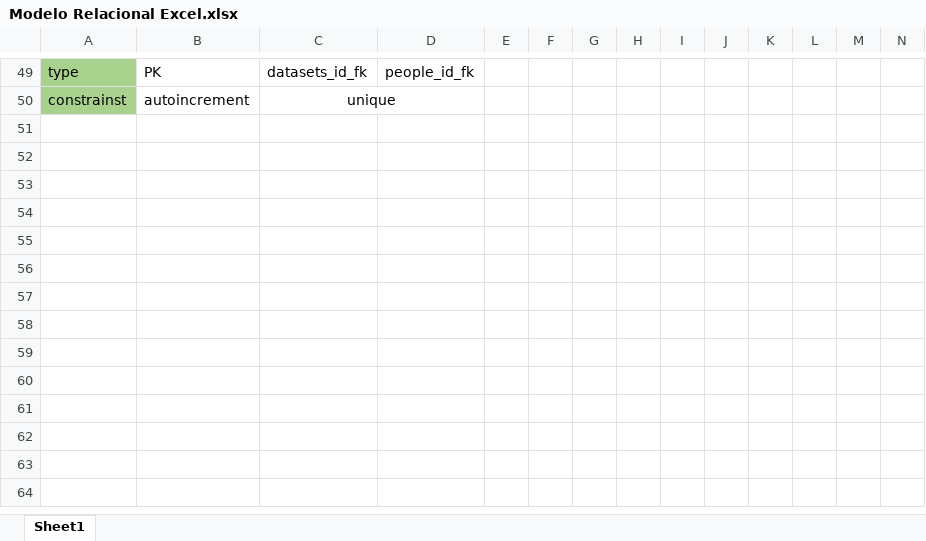
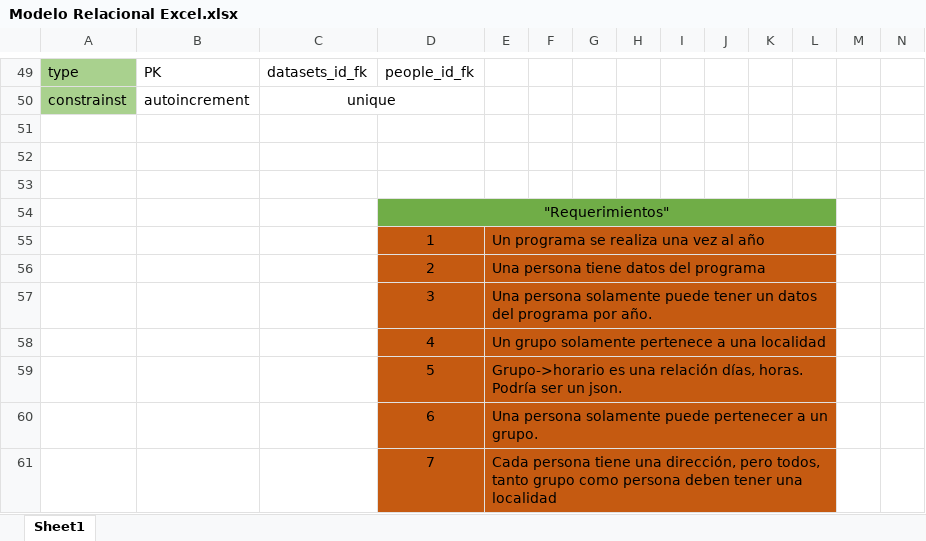
Before and after one commit to JohanDuran/EVISA-TCU, an Excel workbook: Software EVISA version Johan/Modelos/Modelo Relacional Excel.xlsx, sheet Sheet1, drawn as a sheet; only a part is shown, gaps mark what is left out; values as stored, in another font and other column widths than the file's, no borders; rows hold the shown columns only; the diff names each change by its address in the sheet, - before the commit and + after, or states it on an @@ line.

```diff
--- a/Software EVISA version Johan/Modelos/Modelo Relacional Excel.xlsx (sheet Sheet1)
+++ b/Software EVISA version Johan/Modelos/Modelo Relacional Excel.xlsx (sheet Sheet1)
+row 51: (empty)
+row 52: (empty)
+row 53: (empty)
+row 54:  |  |  | "Requerimientos"
+row 55:  |  |  | 1 | Un programa se realiza una vez al año
+row 56:  |  |  | 2 | Una persona tiene datos del programa
+row 57:  |  |  | 3 | Una persona solamente puede tener un datos del programa por año.
+row 58:  |  |  | 4 | Un grupo solamente pertenece a una localidad
+row 59:  |  |  | 5 | Grupo->horario es una relación días, horas. Podría ser un json.
+row 60:  |  |  | 6 | Una persona solamente puede pertenecer a un grupo.
+row 61:  |  |  | 7 | Cada persona tiene una dirección, pero todos, tanto grupo como persona deben tener una localidad
```
Also changed, not shown: Software EVISA version Johan/Modelos/Tamizaje mapeo.xlsx, 1 other file.
